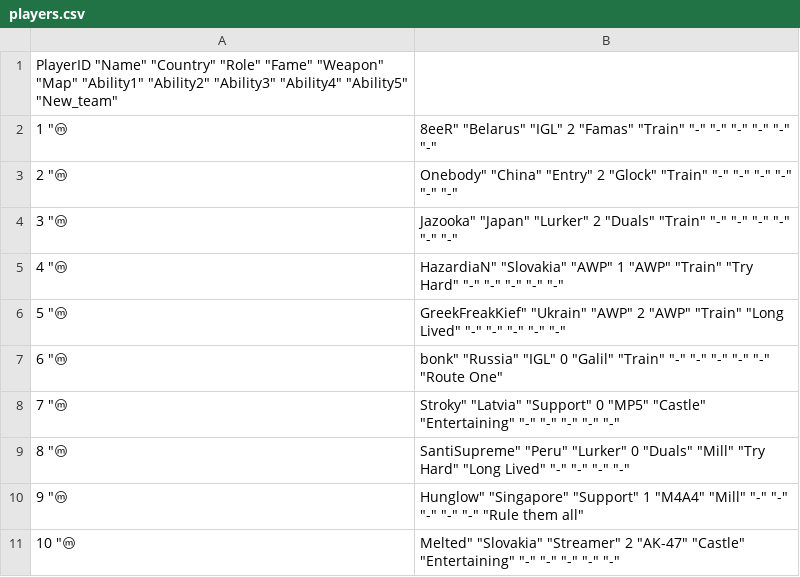
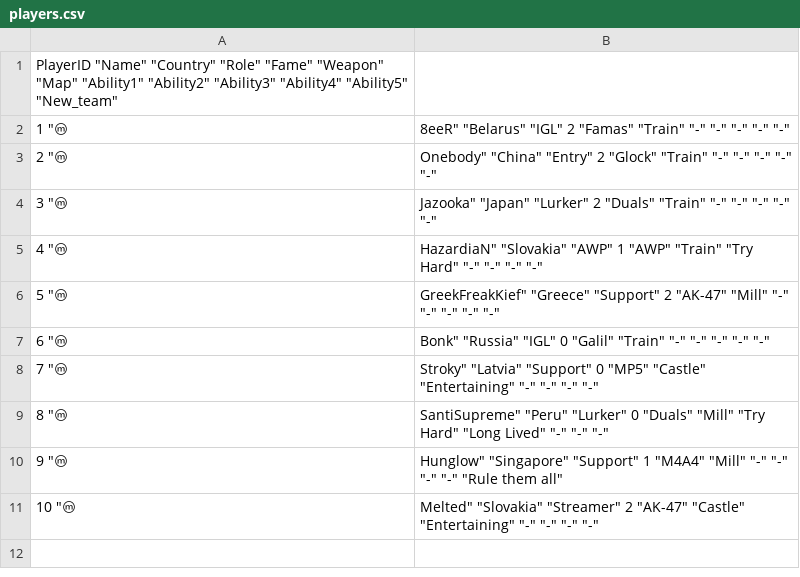
Before and after one commit to Grevyo/Grev-Game-Dashboard, a CSV file: data/players.csv, drawn as a sheet.

Commit message:
Add files via upload

```diff
--- a/data/players.csv
+++ b/data/players.csv
@@ -1,11 +1,11 @@
 "PlayerID" "Name" "Country" "Role" "Fame" "Weapon" "Map" "Ability1" "Ability2" "Ability3" "Ability4" "Ability5" "New_team"
-1 "ⓜ | 8eeR" "Belarus" "IGL" 2 "Famas" "Train" "-" "-" "-" "-" "-" "-"
-2 "ⓜ | Onebody" "China" "Entry" 2 "Glock" "Train" "-" "-" "-" "-" "-" "-"
-3 "ⓜ | Jazooka" "Japan" "Lurker" 2 "Duals" "Train" "-" "-" "-" "-" "-" "-"
-4 "ⓜ | HazardiaN" "Slovakia" "AWP" 1 "AWP" "Train" "Try Hard" "-" "-" "-" "-" "-"
-5 "ⓜ | GreekFreakKief" "Ukrain" "AWP" 2 "AWP" "Train" "Long Lived" "-" "-" "-" "-" "-"
-6 "ⓜ | bonk" "Russia" "IGL" 0 "Galil" "Train" "-" "-" "-" "-" "-" "Route One"
-7 "ⓜ | Stroky" "Latvia" "Support" 0 "MP5" "Castle" "Entertaining" "-" "-" "-" "-" "-"
-8 "ⓜ | SantiSupreme" "Peru" "Lurker" 0 "Duals" "Mill" "Try Hard" "Long Lived" "-" "-" "-" "-"
-9 "ⓜ | Hunglow" "Singapore" "Support" 1 "M4A4" "Mill" "-" "-" "-" "-" "-" "Rule them all"
-10 "ⓜ | Melted" "Slovakia" "Streamer" 2 "AK-47" "Castle" "Entertaining" "-" "-" "-" "-" "-"
+1 "ⓜ | 8eeR" "Belarus" "IGL" 2 "Famas" "Train" "-" "-"  "-" "-" "-"
+2 "ⓜ | Onebody" "China" "Entry" 2 "Glock" "Train" "-" "-"  "-" "-" "-"
+3 "ⓜ | Jazooka" "Japan" "Lurker" 2 "Duals" "Train" "-" "-"  "-" "-" "-"
+4 "ⓜ | HazardiaN" "Slovakia" "AWP" 1 "AWP" "Train" "Try Hard" "-"  "-" "-" "-"
+5 "ⓜ | GreekFreakKief" "Greece" "Support" 2 "AK-47" "Mill" "-" "-"  "-" "-" "-"
+6 "ⓜ | Bonk" "Russia" "IGL" 0 "Galil" "Train" "-" "-"  "-" "-" "-"
+7 "ⓜ | Stroky" "Latvia" "Support" 0 "MP5" "Castle" "Entertaining" "-"  "-" "-" "-"
+8 "ⓜ | SantiSupreme" "Peru" "Lurker" 0 "Duals" "Mill" "Try Hard" "Long Lived"  "-" "-" "-"
+9 "ⓜ | Hunglow" "Singapore" "Support" 1 "M4A4" "Mill" "-" "-"  "-" "-" "Rule them all"
+10 "ⓜ | Melted" "Slovakia" "Streamer" 2 "AK-47" "Castle" "Entertaining" "-"  "-" "-" "-"
```
